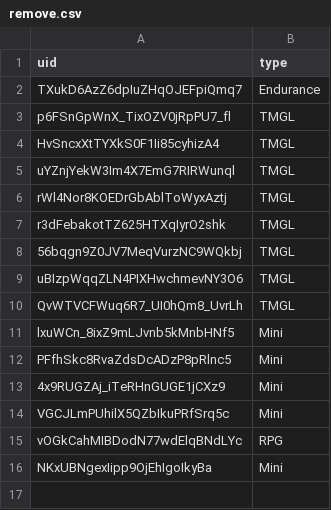
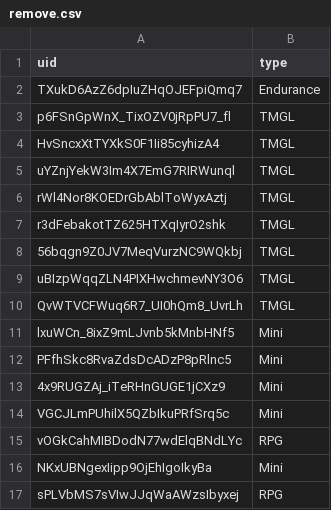
Before and after one commit to spl1nes/tmrank, a CSV file: scripts/remove.csv, drawn as a sheet; the diff names each change by its address in the sheet, - before the commit and + after, or states it on an @@ line.

Commit message:
Update remove.csv

```diff
--- a/scripts/remove.csv
+++ b/scripts/remove.csv
+row 17: sPLVbMS7sVIwJJqWaAWzsIbyxej | RPG
```
